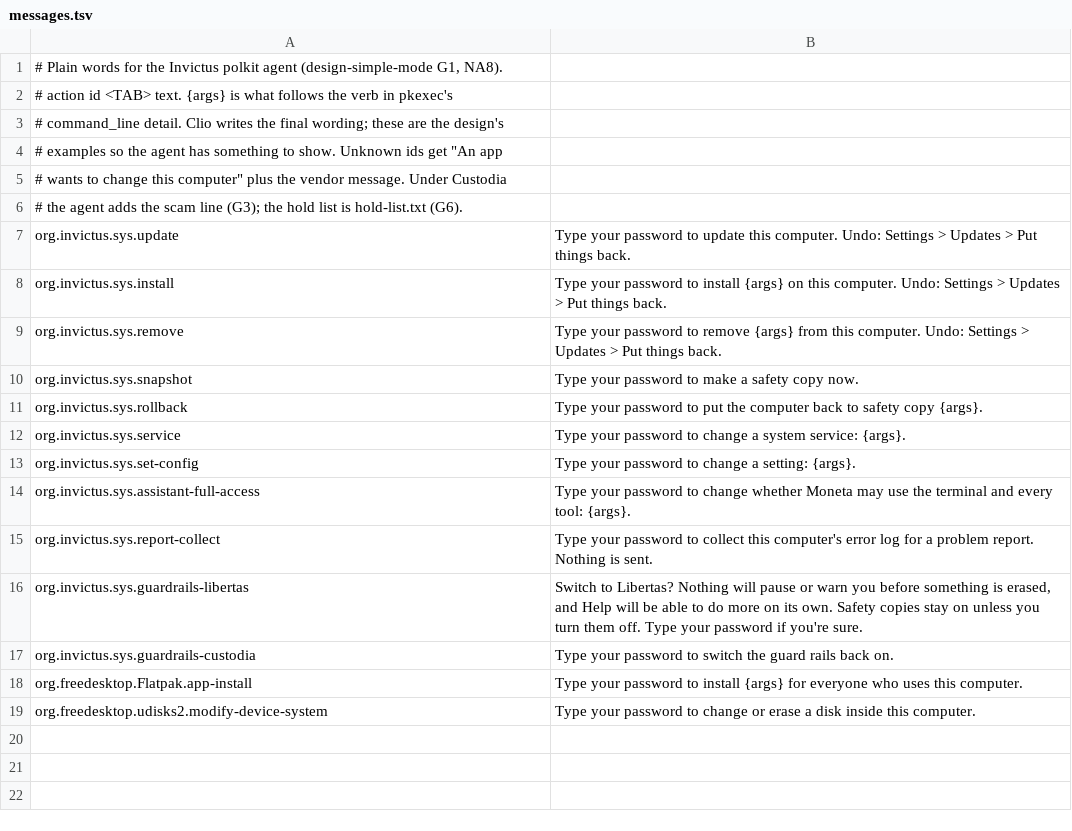
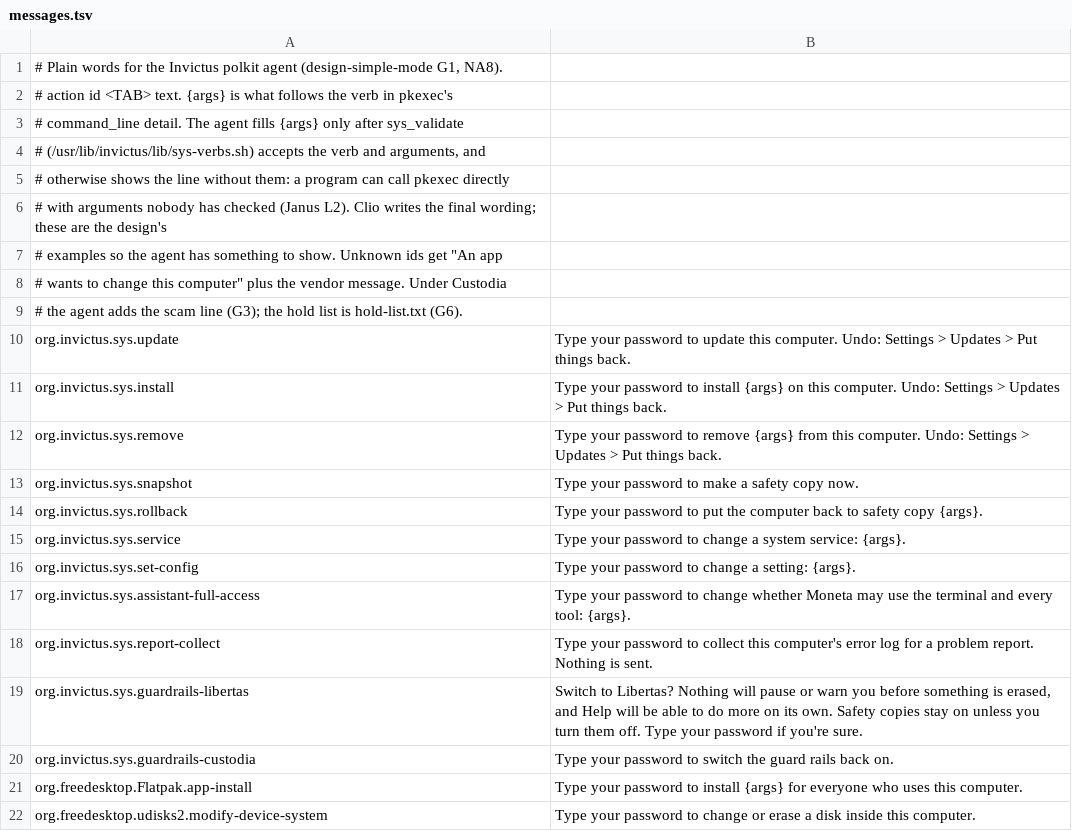
Before and after one commit to turneralexander55/Invictus, a TSV file: scripts/guardrails/messages.tsv, drawn as a sheet.

```diff
--- a/scripts/guardrails/messages.tsv
+++ b/scripts/guardrails/messages.tsv
@@ -2,3 +2,6 @@
 # action id <TAB> text. {args} is what follows the verb in pkexec's
-# command_line detail. Clio writes the final wording; these are the design's
+# command_line detail. The agent fills {args} only after sys_validate
+# (/usr/lib/invictus/lib/sys-verbs.sh) accepts the verb and arguments, and
+# otherwise shows the line without them: a program can call pkexec directly
+# with arguments nobody has checked (Janus L2). Clio writes the final wording; these are the design's
 # examples so the agent has something to show. Unknown ids get "An app
```
Also changed, not shown: 13 other files.
